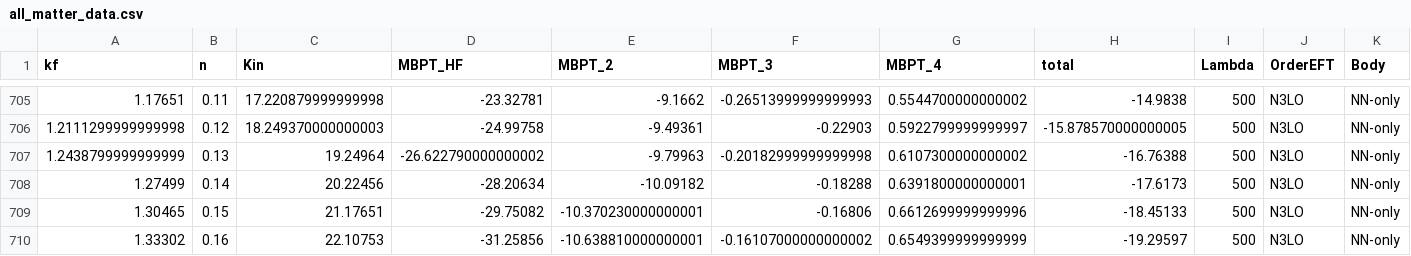
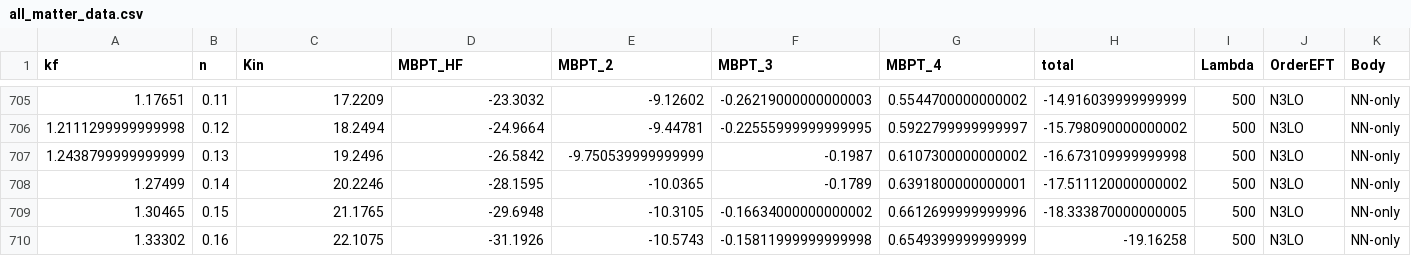
Before and after one commit to buqeye/nuclear-matter-convergence, a CSV file: data/all_matter_data.csv, drawn as a sheet; only a part is shown, gaps mark what is left out; the diff covers the shown part only; the diff names each change by its address in the sheet, - before the commit and + after, or states it on an @@ line.

```diff
--- a/data/all_matter_data.csv
+++ b/data/all_matter_data.csv
-C705 (Kin): 17.220879999999998
+C705 (Kin): 17.2209
-D705 (MBPT_HF): -23.32781
+D705 (MBPT_HF): -23.3032
-E705 (MBPT_2): -9.1662
+E705 (MBPT_2): -9.12602
-F705 (MBPT_3): -0.26513999999999993
+F705 (MBPT_3): -0.26219000000000003
-H705 (total): -14.9838
+H705 (total): -14.916039999999999
-C706 (Kin): 18.249370000000003
+C706 (Kin): 18.2494
-D706 (MBPT_HF): -24.99758
+D706 (MBPT_HF): -24.9664
-E706 (MBPT_2): -9.49361
+E706 (MBPT_2): -9.44781
-F706 (MBPT_3): -0.22903
+F706 (MBPT_3): -0.22555999999999995
-H706 (total): -15.878570000000005
+H706 (total): -15.798090000000002
-C707 (Kin): 19.24964
+C707 (Kin): 19.2496
-D707 (MBPT_HF): -26.622790000000002
+D707 (MBPT_HF): -26.5842
-E707 (MBPT_2): -9.79963
+E707 (MBPT_2): -9.750539999999999
-F707 (MBPT_3): -0.20182999999999998
+F707 (MBPT_3): -0.1987
-H707 (total): -16.76388
+H707 (total): -16.673109999999998
-C708 (Kin): 20.22456
+C708 (Kin): 20.2246
-D708 (MBPT_HF): -28.20634
+D708 (MBPT_HF): -28.1595
-E708 (MBPT_2): -10.09182
+E708 (MBPT_2): -10.0365
-F708 (MBPT_3): -0.18288
+F708 (MBPT_3): -0.1789
-H708 (total): -17.6173
+H708 (total): -17.511120000000002
-C709 (Kin): 21.17651
+C709 (Kin): 21.1765
-D709 (MBPT_HF): -29.75082
+D709 (MBPT_HF): -29.6948
-E709 (MBPT_2): -10.370230000000001
+E709 (MBPT_2): -10.3105
-F709 (MBPT_3): -0.16806
+F709 (MBPT_3): -0.16634000000000002
-H709 (total): -18.45133
+H709 (total): -18.333870000000005
-C710 (Kin): 22.10753
+C710 (Kin): 22.1075
-D710 (MBPT_HF): -31.25856
+D710 (MBPT_HF): -31.1926
-E710 (MBPT_2): -10.638810000000001
+E710 (MBPT_2): -10.5743
-F710 (MBPT_3): -0.16107000000000002
+F710 (MBPT_3): -0.15811999999999998
-H710 (total): -19.29597
+H710 (total): -19.16258
```
Also changed, not shown: 129 edited cells elsewhere in this file, 4 other files.
